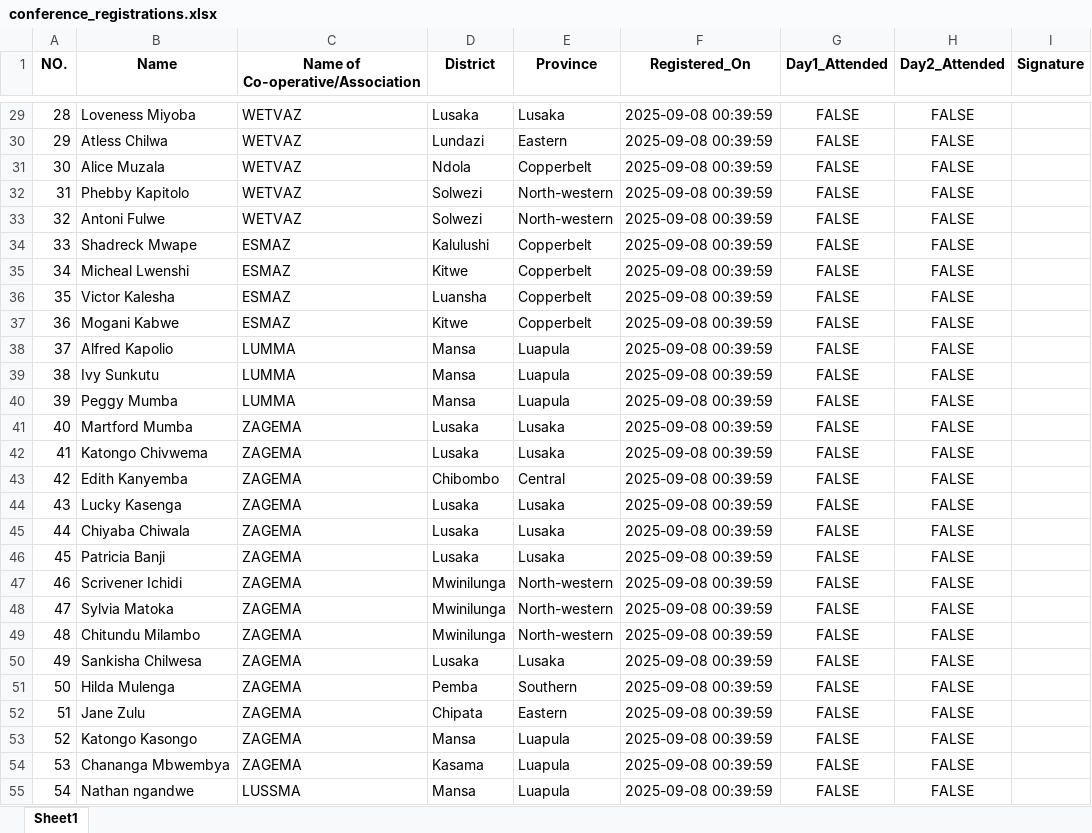
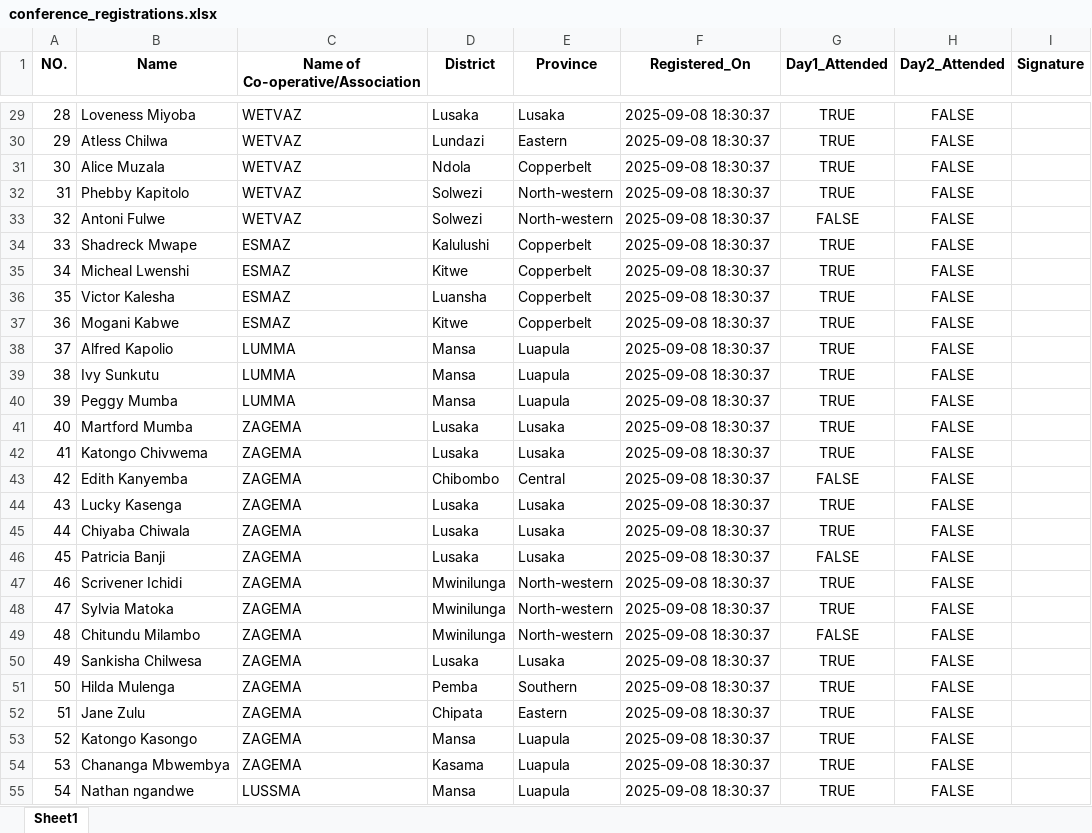
Before and after one commit to Thee23rd/asm_register, an Excel workbook: conference_registrations.xlsx, sheet Sheet1, drawn as a sheet; only a part is shown, gaps mark what is left out; values as stored, in another font and other column widths than the file's, no borders; the diff covers the shown part only; the diff names each change by its address in the sheet, - before the commit and + after, or states it on an @@ line.

```diff
--- a/conference_registrations.xlsx (sheet Sheet1)
+++ b/conference_registrations.xlsx (sheet Sheet1)
-F29:F55 (Registered_On): 2025-09-08 00:39:59
+F29:F55 (Registered_On): 2025-09-08 18:30:37
-G29:G32 (Day1_Attended): FALSE
+G29:G32 (Day1_Attended): TRUE
-G34:G42 (Day1_Attended): FALSE
+G34:G42 (Day1_Attended): TRUE
-G44:G45 (Day1_Attended): FALSE
+G44:G45 (Day1_Attended): TRUE
-G47:G48 (Day1_Attended): FALSE
+G47:G48 (Day1_Attended): TRUE
-G50:G55 (Day1_Attended): FALSE
+G50:G55 (Day1_Attended): TRUE
```
Also changed, not shown: 63 added rows and 673 edited cells elsewhere in this sheet, 1 other file.
